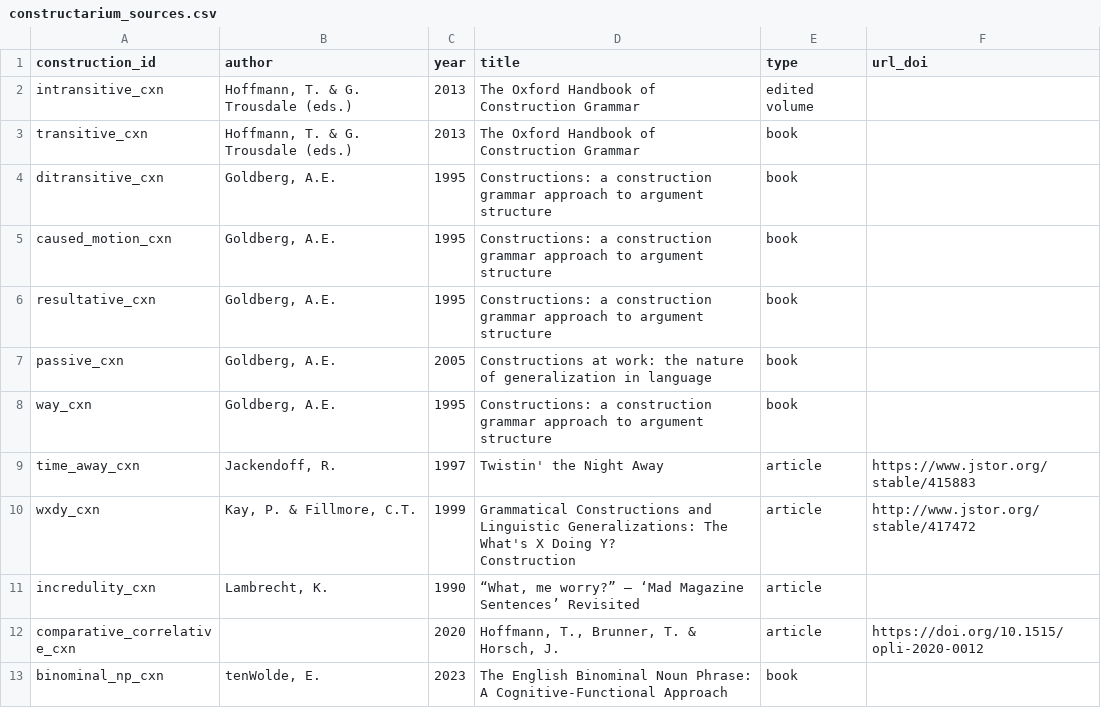
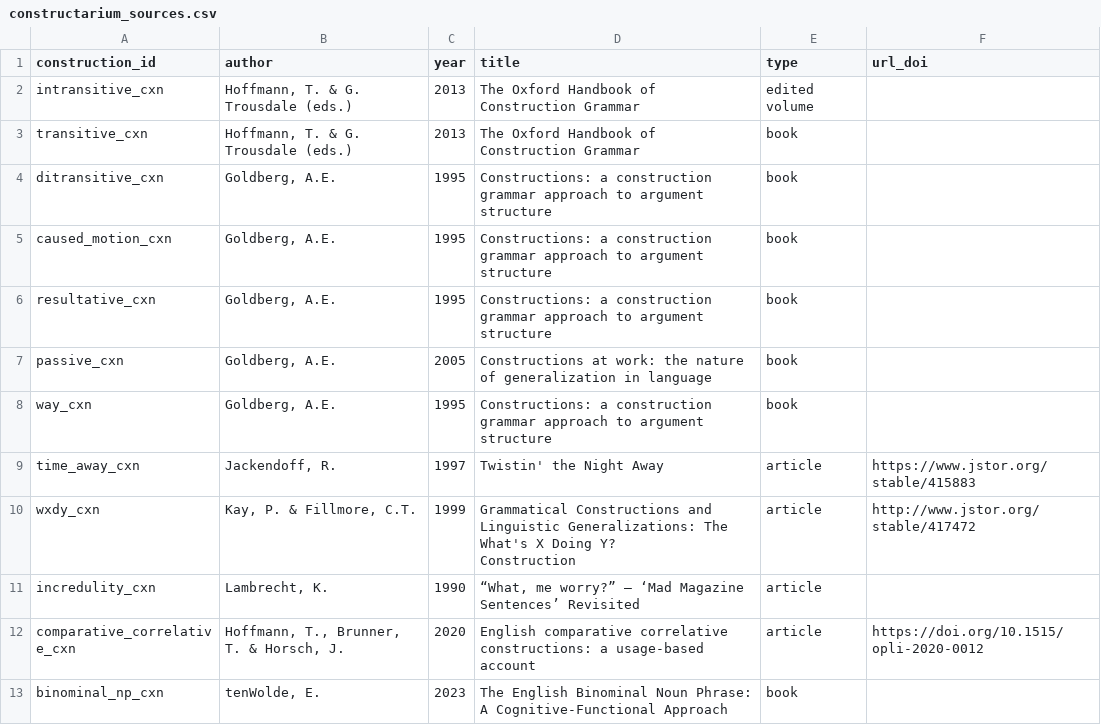
Before and after one commit to lyabi/constructarium, a CSV file: data/constructarium_sources.csv, drawn as a sheet.

Commit message:
Structure data and add requirements.md

```diff
--- a/data/constructarium_sources.csv
+++ b/data/constructarium_sources.csv
@@ -16,3 +16,3 @@ Construction";article;http://www.jstor.org/stable/417472
 incredulity_cxn;Lambrecht, K.;1990;“What, me worry?” – ‘Mad Magazine Sentences’ Revisited;article;
-comparative_correlative_cxn;;2020;Hoffmann, T., Brunner, T. & Horsch, J. ;article;https://doi.org/10.1515/opli-2020-0012
+comparative_correlative_cxn;Hoffmann, T., Brunner, T. & Horsch, J.;2020;English comparative correlative constructions: a usage-based account;article;https://doi.org/10.1515/opli-2020-0012
 binominal_np_cxn;tenWolde, E.;2023;The English Binominal Noun Phrase: A Cognitive-Functional Approach;book;
```
Also changed, not shown: 7 other files.
